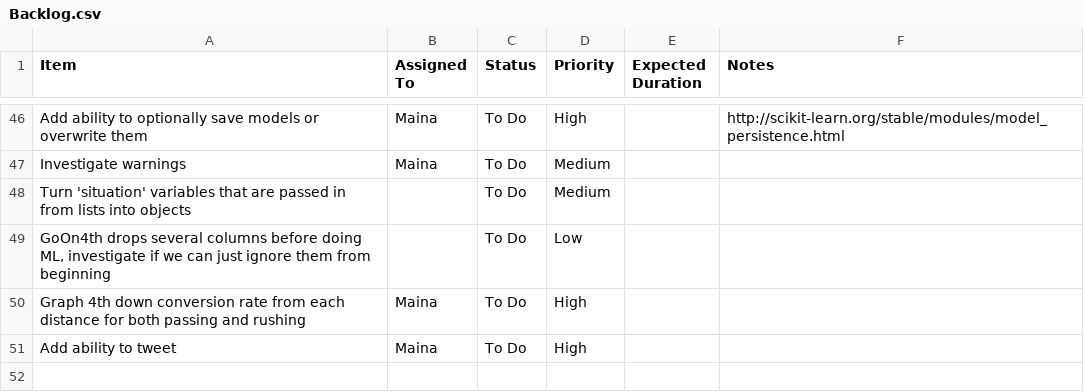
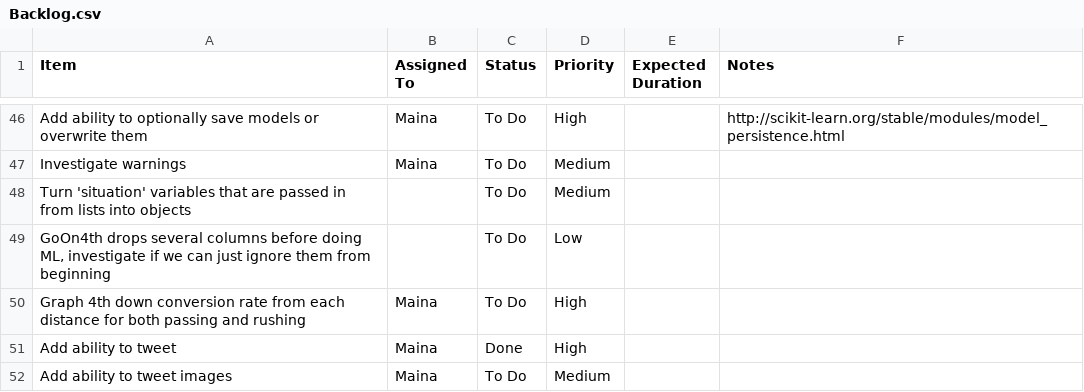
Before and after one commit to mainapmusa/college-football-kick-decisions, a CSV file: Backlog.csv, drawn as a sheet; only a part is shown, gaps mark what is left out.

Commit message:
update backlog with tweeting images item

```diff
--- a/Backlog.csv
+++ b/Backlog.csv
@@ -50,2 +50,3 @@ Turn 'situation' variables that are passed in from lists into objects,,To Do,Med
 Graph 4th down conversion rate from each distance for both passing and rushing,Maina,To Do,High,,
-Add ability to tweet,Maina,To Do,High,,
+Add ability to tweet,Maina,Done,High,,
+Add ability to tweet images,Maina,To Do,Medium,,
```
